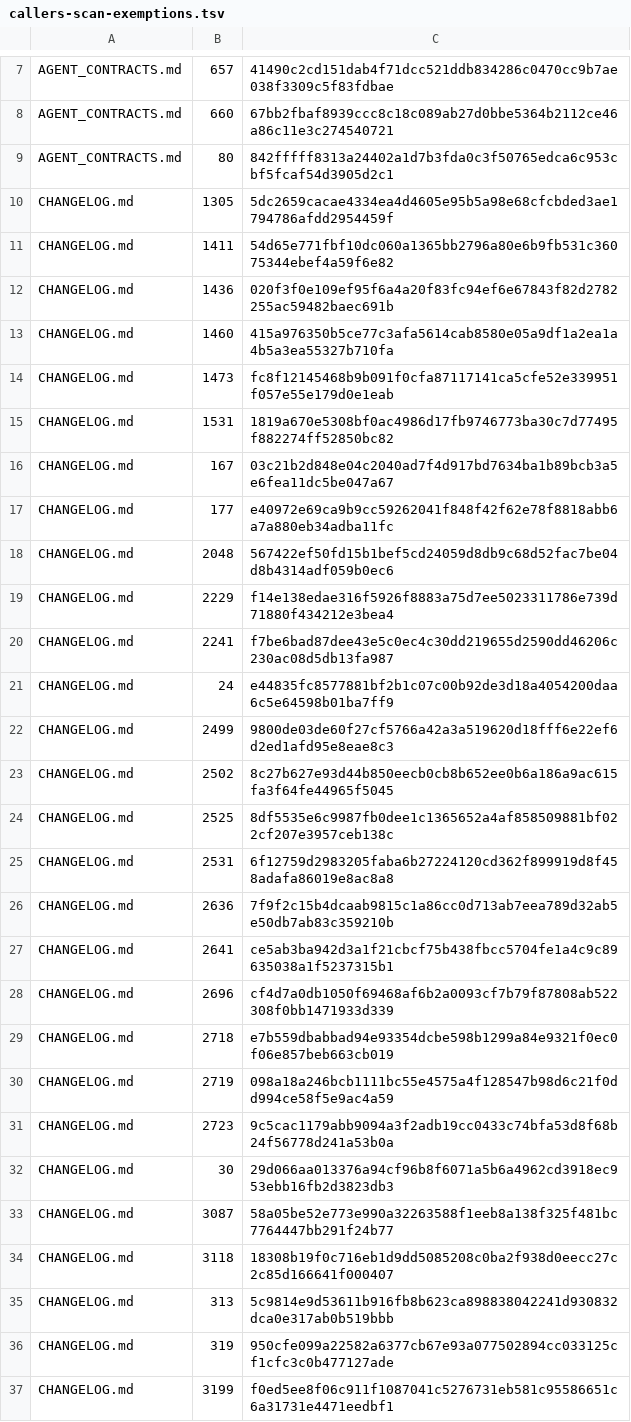
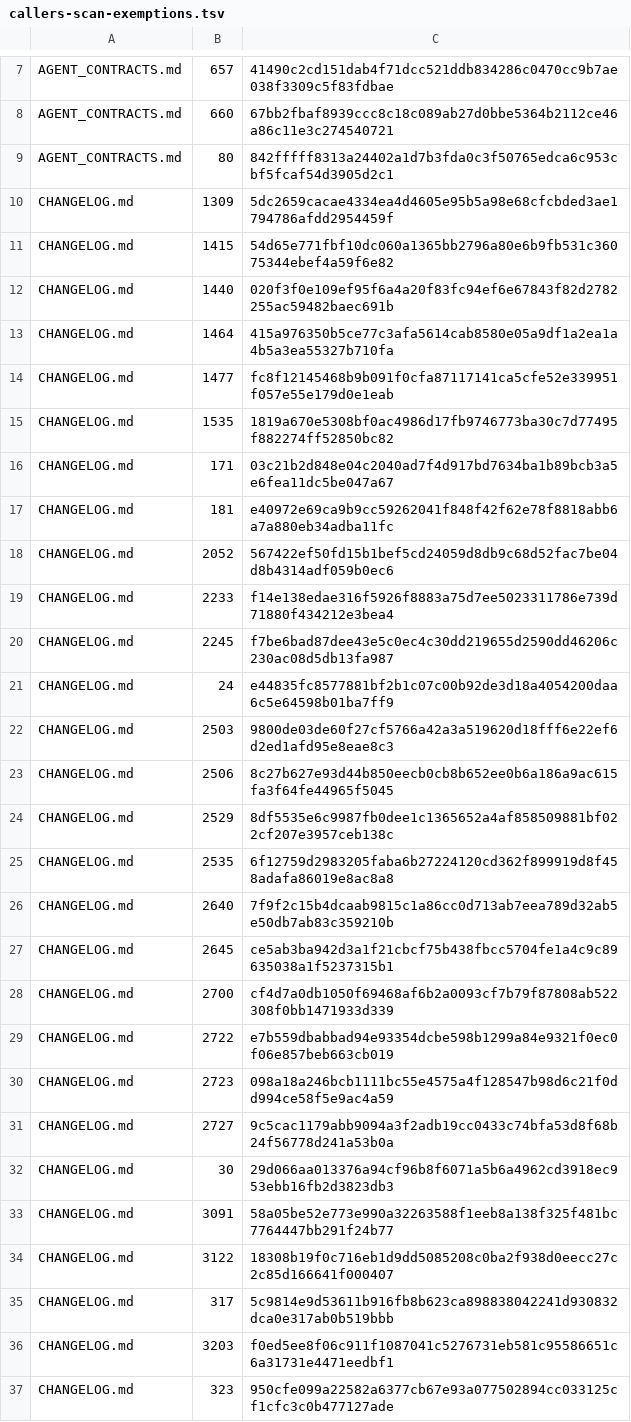
Before and after one commit to UnleashedServices/unleashed-mail-plugin, a TSV file: scripts/review/callers-scan-exemptions.tsv, drawn as a sheet; only a part is shown, gaps mark what is left out; the diff covers the shown part only.

```diff
--- a/scripts/review/callers-scan-exemptions.tsv
+++ b/scripts/review/callers-scan-exemptions.tsv
@@ -9,29 +9,29 @@ AGENT_CONTRACTS.md	660	67bb2fbaf8939ccc8c18c089ab27d0bbe5364b2112ce46a86c11e3c27
 AGENT_CONTRACTS.md	80	842fffff8313a24402a1d7b3fda0c3f50765edca6c953cbf5fcaf54d3905d2c1
-CHANGELOG.md	1305	5dc2659cacae4334ea4d4605e95b5a98e68cfcbded3ae1794786afdd2954459f
-CHANGELOG.md	1411	54d65e771fbf10dc060a1365bb2796a80e6b9fb531c36075344ebef4a59f6e82
-CHANGELOG.md	1436	020f3f0e109ef95f6a4a20f83fc94ef6e67843f82d2782255ac59482baec691b
-CHANGELOG.md	1460	415a976350b5ce77c3afa5614cab8580e05a9df1a2ea1a4b5a3ea55327b710fa
-CHANGELOG.md	1473	fc8f12145468b9b091f0cfa87117141ca5cfe52e339951f057e55e179d0e1eab
-CHANGELOG.md	1531	1819a670e5308bf0ac4986d17fb9746773ba30c7d77495f882274ff52850bc82
-CHANGELOG.md	167	03c21b2d848e04c2040ad7f4d917bd7634ba1b89bcb3a5e6fea11dc5be047a67
-CHANGELOG.md	177	e40972e69ca9b9cc59262041f848f42f62e78f8818abb6a7a880eb34adba11fc
-CHANGELOG.md	2048	567422ef50fd15b1bef5cd24059d8db9c68d52fac7be04d8b4314adf059b0ec6
-CHANGELOG.md	2229	f14e138edae316f5926f8883a75d7ee5023311786e739d71880f434212e3bea4
-CHANGELOG.md	2241	f7be6bad87dee43e5c0ec4c30dd219655d2590dd46206c230ac08d5db13fa987
+CHANGELOG.md	1309	5dc2659cacae4334ea4d4605e95b5a98e68cfcbded3ae1794786afdd2954459f
+CHANGELOG.md	1415	54d65e771fbf10dc060a1365bb2796a80e6b9fb531c36075344ebef4a59f6e82
+CHANGELOG.md	1440	020f3f0e109ef95f6a4a20f83fc94ef6e67843f82d2782255ac59482baec691b
+CHANGELOG.md	1464	415a976350b5ce77c3afa5614cab8580e05a9df1a2ea1a4b5a3ea55327b710fa
+CHANGELOG.md	1477	fc8f12145468b9b091f0cfa87117141ca5cfe52e339951f057e55e179d0e1eab
+CHANGELOG.md	1535	1819a670e5308bf0ac4986d17fb9746773ba30c7d77495f882274ff52850bc82
+CHANGELOG.md	171	03c21b2d848e04c2040ad7f4d917bd7634ba1b89bcb3a5e6fea11dc5be047a67
+CHANGELOG.md	181	e40972e69ca9b9cc59262041f848f42f62e78f8818abb6a7a880eb34adba11fc
+CHANGELOG.md	2052	567422ef50fd15b1bef5cd24059d8db9c68d52fac7be04d8b4314adf059b0ec6
+CHANGELOG.md	2233	f14e138edae316f5926f8883a75d7ee5023311786e739d71880f434212e3bea4
+CHANGELOG.md	2245	f7be6bad87dee43e5c0ec4c30dd219655d2590dd46206c230ac08d5db13fa987
 CHANGELOG.md	24	e44835fc8577881bf2b1c07c00b92de3d18a4054200daa6c5e64598b01ba7ff9
-CHANGELOG.md	2499	9800de03de60f27cf5766a42a3a519620d18fff6e22ef6d2ed1afd95e8eae8c3
-CHANGELOG.md	2502	8c27b627e93d44b850eecb0cb8b652ee0b6a186a9ac615fa3f64fe44965f5045
-CHANGELOG.md	2525	8df5535e6c9987fb0dee1c1365652a4af858509881bf022cf207e3957ceb138c
-CHANGELOG.md	2531	6f12759d2983205faba6b27224120cd362f899919d8f458adafa86019e8ac8a8
-CHANGELOG.md	2636	7f9f2c15b4dcaab9815c1a86cc0d713ab7eea789d32ab5e50db7ab83c359210b
-CHANGELOG.md	2641	ce5ab3ba942d3a1f21cbcf75b438fbcc5704fe1a4c9c89635038a1f5237315b1
-CHANGELOG.md	2696	cf4d7a0db1050f69468af6b2a0093cf7b79f87808ab522308f0bb1471933d339
-CHANGELOG.md	2718	e7b559dbabbad94e93354dcbe598b1299a84e9321f0ec0f06e857beb663cb019
-CHANGELOG.md	2719	098a18a246bcb1111bc55e4575a4f128547b98d6c21f0dd994ce58f5e9ac4a59
-CHANGELOG.md	2723	9c5cac1179abb9094a3f2adb19cc0433c74bfa53d8f68b24f56778d241a53b0a
+CHANGELOG.md	2503	9800de03de60f27cf5766a42a3a519620d18fff6e22ef6d2ed1afd95e8eae8c3
+CHANGELOG.md	2506	8c27b627e93d44b850eecb0cb8b652ee0b6a186a9ac615fa3f64fe44965f5045
+CHANGELOG.md	2529	8df5535e6c9987fb0dee1c1365652a4af858509881bf022cf207e3957ceb138c
+CHANGELOG.md	2535	6f12759d2983205faba6b27224120cd362f899919d8f458adafa86019e8ac8a8
+CHANGELOG.md	2640	7f9f2c15b4dcaab9815c1a86cc0d713ab7eea789d32ab5e50db7ab83c359210b
+CHANGELOG.md	2645	ce5ab3ba942d3a1f21cbcf75b438fbcc5704fe1a4c9c89635038a1f5237315b1
+CHANGELOG.md	2700	cf4d7a0db1050f69468af6b2a0093cf7b79f87808ab522308f0bb1471933d339
+CHANGELOG.md	2722	e7b559dbabbad94e93354dcbe598b1299a84e9321f0ec0f06e857beb663cb019
+CHANGELOG.md	2723	098a18a246bcb1111bc55e4575a4f128547b98d6c21f0dd994ce58f5e9ac4a59
+CHANGELOG.md	2727	9c5cac1179abb9094a3f2adb19cc0433c74bfa53d8f68b24f56778d241a53b0a
 CHANGELOG.md	30	29d066aa013376a94cf96b8f6071a5b6a4962cd3918ec953ebb16fb2d3823db3
-CHANGELOG.md	3087	58a05be52e773e990a32263588f1eeb8a138f325f481bc7764447bb291f24b77
-CHANGELOG.md	3118	18308b19f0c716eb1d9dd5085208c0ba2f938d0eecc27c2c85d166641f000407
-CHANGELOG.md	313	5c9814e9d53611b916fb8b623ca898838042241d930832dca0e317ab0b519bbb
-CHANGELOG.md	319	950cfe099a22582a6377cb67e93a077502894cc033125cf1cfc3c0b477127ade
-CHANGELOG.md	3199	f0ed5ee8f06c911f1087041c5276731eb581c95586651c6a31731e4471eedbf1
+CHANGELOG.md	3091	58a05be52e773e990a32263588f1eeb8a138f325f481bc7764447bb291f24b77
+CHANGELOG.md	3122	18308b19f0c716eb1d9dd5085208c0ba2f938d0eecc27c2c85d166641f000407
+CHANGELOG.md	317	5c9814e9d53611b916fb8b623ca898838042241d930832dca0e317ab0b519bbb
+CHANGELOG.md	3203	f0ed5ee8f06c911f1087041c5276731eb581c95586651c6a31731e4471eedbf1
+CHANGELOG.md	323	950cfe099a22582a6377cb67e93a077502894cc033125cf1cfc3c0b477127ade
```
Also changed, not shown: 1 added row and 19 edited cells elsewhere in this file, 7 other files.
